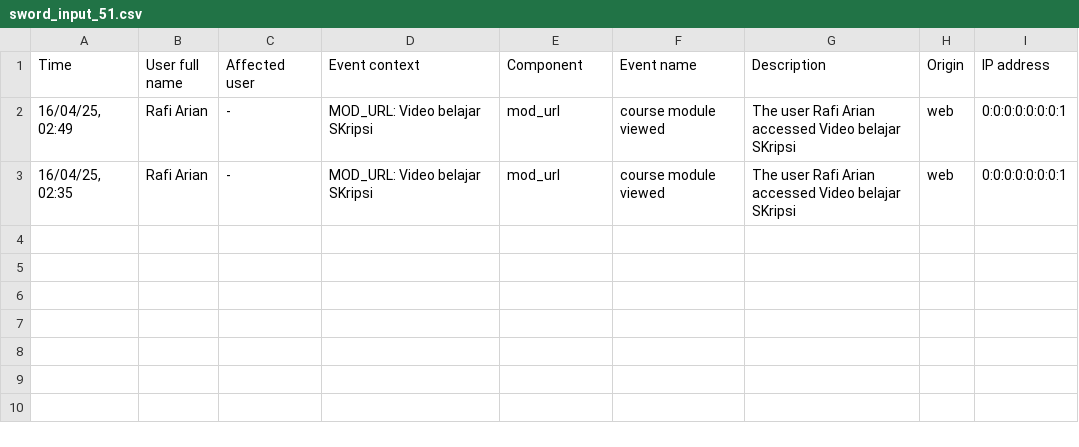
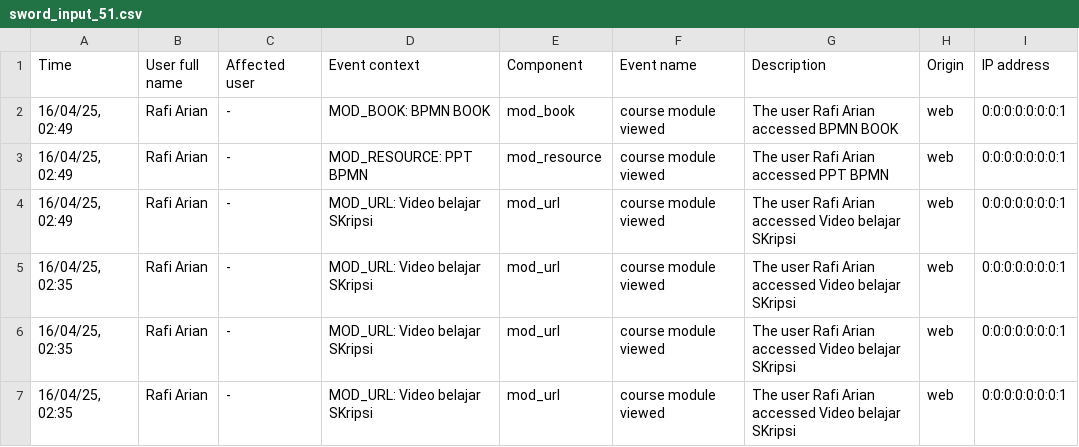
Before and after one commit to Rafiarian/thesismoodle, a CSV file: temp/sword_input_51.csv, drawn as a sheet; the diff names each change by its address in the sheet, - before the commit and + after, or states it on an @@ line.

Commit message:
feat : update sword sql fetch data logic

```diff
--- a/temp/sword_input_51.csv
+++ b/temp/sword_input_51.csv
+row 2: 16/04/25, 02:49 | Rafi Arian | - | MOD_BOOK: BPMN BOOK | mod_book | course module viewed | The user Rafi Arian accessed BPMN BOOK | web | 0:0:0:0:0:0:0:1
+row 3: 16/04/25, 02:49 | Rafi Arian | - | MOD_RESOURCE: PPT BPMN | mod_resource | course module viewed | The user Rafi Arian accessed PPT BPMN | web | 0:0:0:0:0:0:0:1
+row 5: 16/04/25, 02:35 | Rafi Arian | - | MOD_URL: Video belajar SKripsi | mod_url | course module viewed | The user Rafi Arian accessed Video belajar SKripsi | web | 0:0:0:0:0:0:0:1
+row 6: 16/04/25, 02:35 | Rafi Arian | - | MOD_URL: Video belajar SKripsi | mod_url | course module viewed | The user Rafi Arian accessed Video belajar SKripsi | web | 0:0:0:0:0:0:0:1
```
Also changed, not shown: 3 other files.
